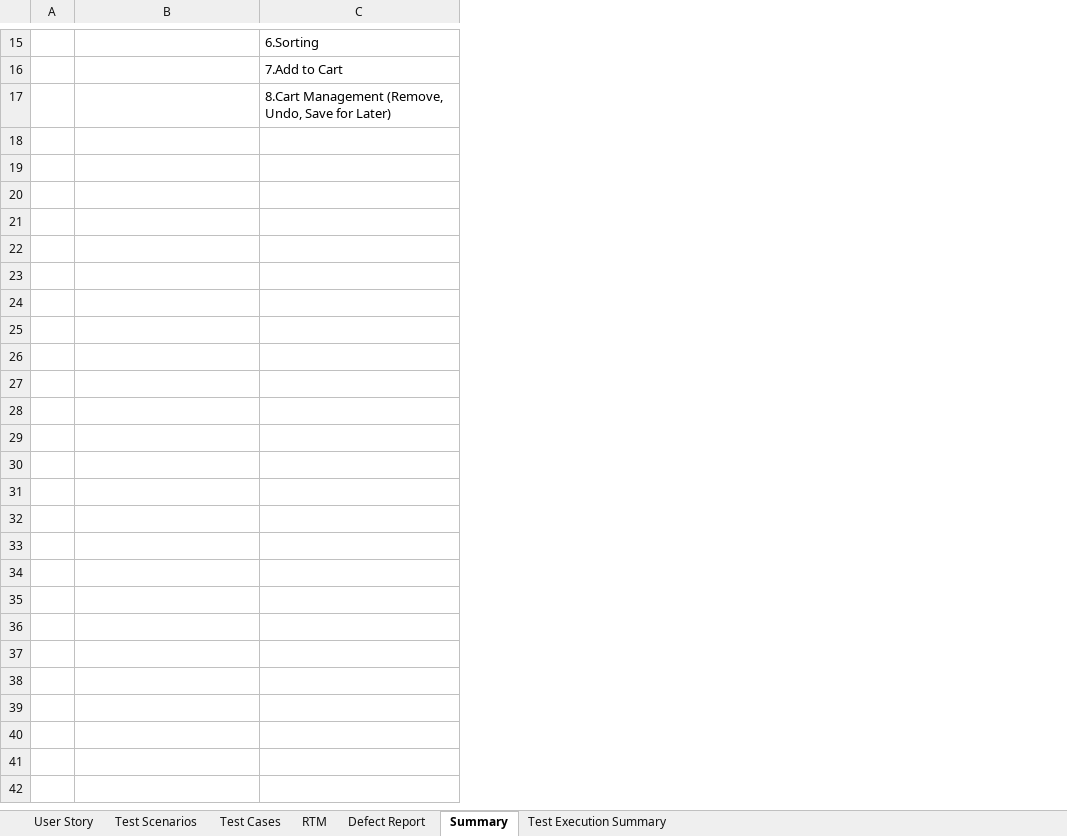
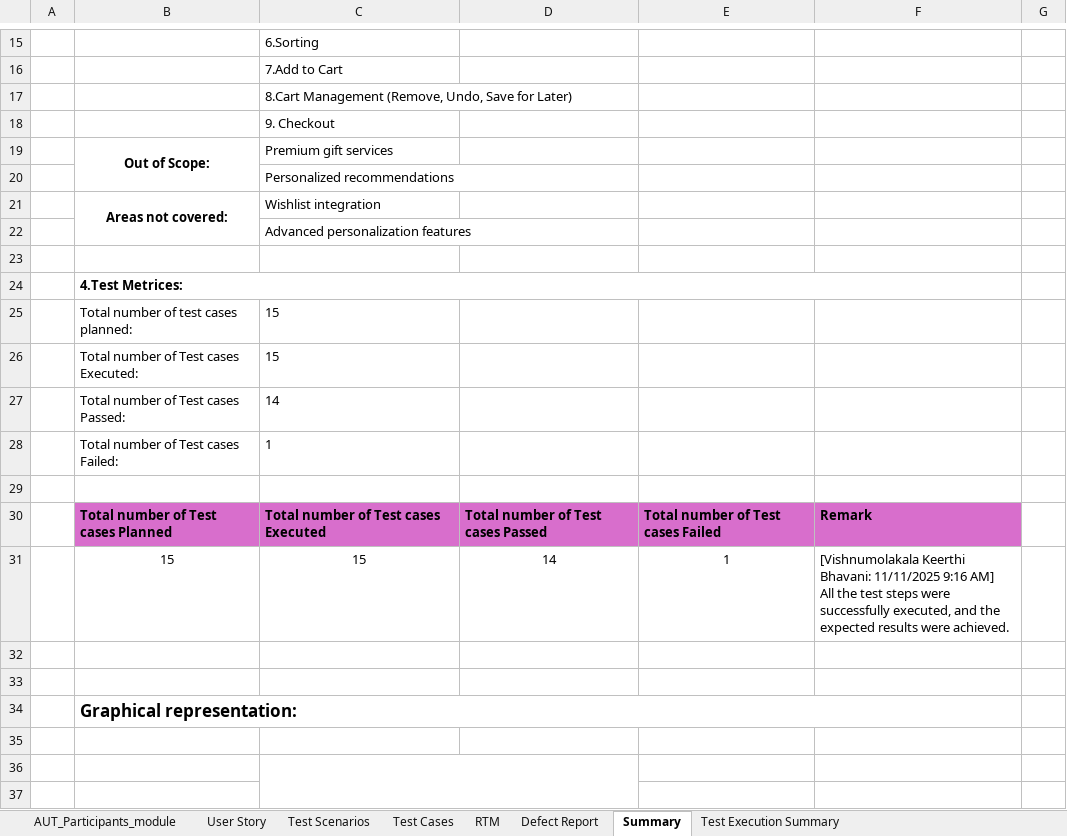
Before and after one commit to Alluri-Soujanya8/BestBuy, an Excel workbook: BestBuy Gift Ideas 2.xlsx, sheet Summary, drawn as a sheet; only a part is shown, gaps mark what is left out; values as stored, in another font and other column widths than the file's, no borders; charts and pictures not drawn; ↵ is a line break in a cell; the diff covers the shown part only; the diff names each change by its address in the sheet, - before the commit and + after, or states it on an @@ line.

```diff
--- a/BestBuy Gift Ideas 2.xlsx (sheet Summary)
+++ b/BestBuy Gift Ideas 2.xlsx (sheet Summary)
+sheet tab: AUT_Participants_module
+column D, empty
+column E, empty
+column F, empty
+column G, empty
+row 18:  |  | 9. Checkout
+row 19:  | Out of Scope: | Premium gift services
+row 20:  |  | Personalized recommendations
+row 21:  | Areas not covered: | Wishlist integration
+row 22:  |  | Advanced personalization features
+row 23: (empty)
+row 24:  | 4.Test Metrices:
+row 25:  | Total number of test cases planned: | 15
+row 26:  | Total number of Test cases Executed: | 15
+row 27:  | Total number of Test cases Passed: | 14
+row 28:  | Total number of Test cases Failed: | 1
+row 29: (empty)
+row 30:  | Total number of Test cases Planned | Total number of Test cases Executed | Total number of Test cases Passed | Total number of Test cases Failed | Remark
+row 31:  | 15 | 15 | 14 | 1 | [Vishnumolakala Keerthi Bhavani: 11/11/2025 9:16 AM] ↵ All the test steps were successfully executed, and the expected results were achieved.
+row 32: (empty)
+row 33: (empty)
+row 34:  | Graphical representation:
+row 35: (empty)
+row 36: (empty)
+row 37: (empty)
```
Also changed, not shown: 32 added rows and merged cells elsewhere in this sheet, sheet Defect Report, charts or pictures.
